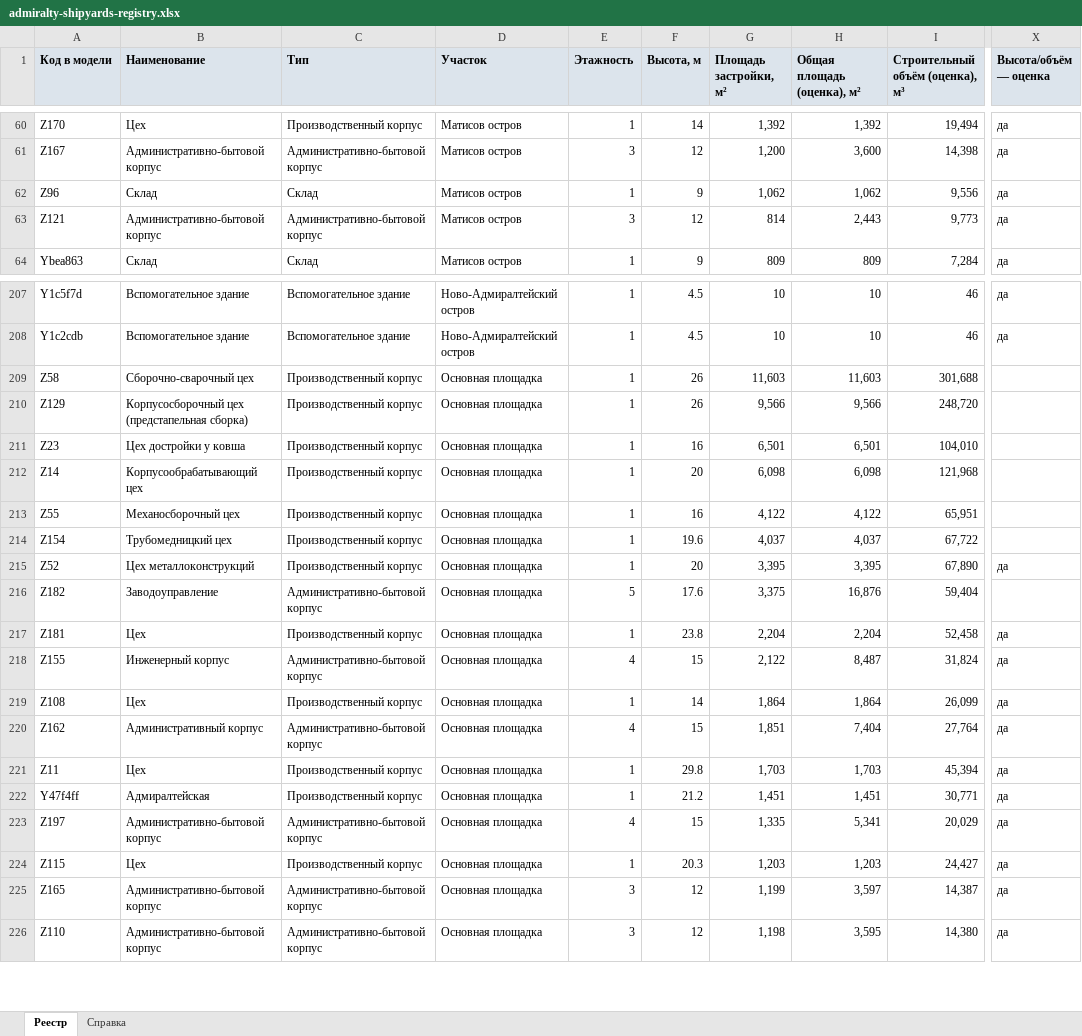
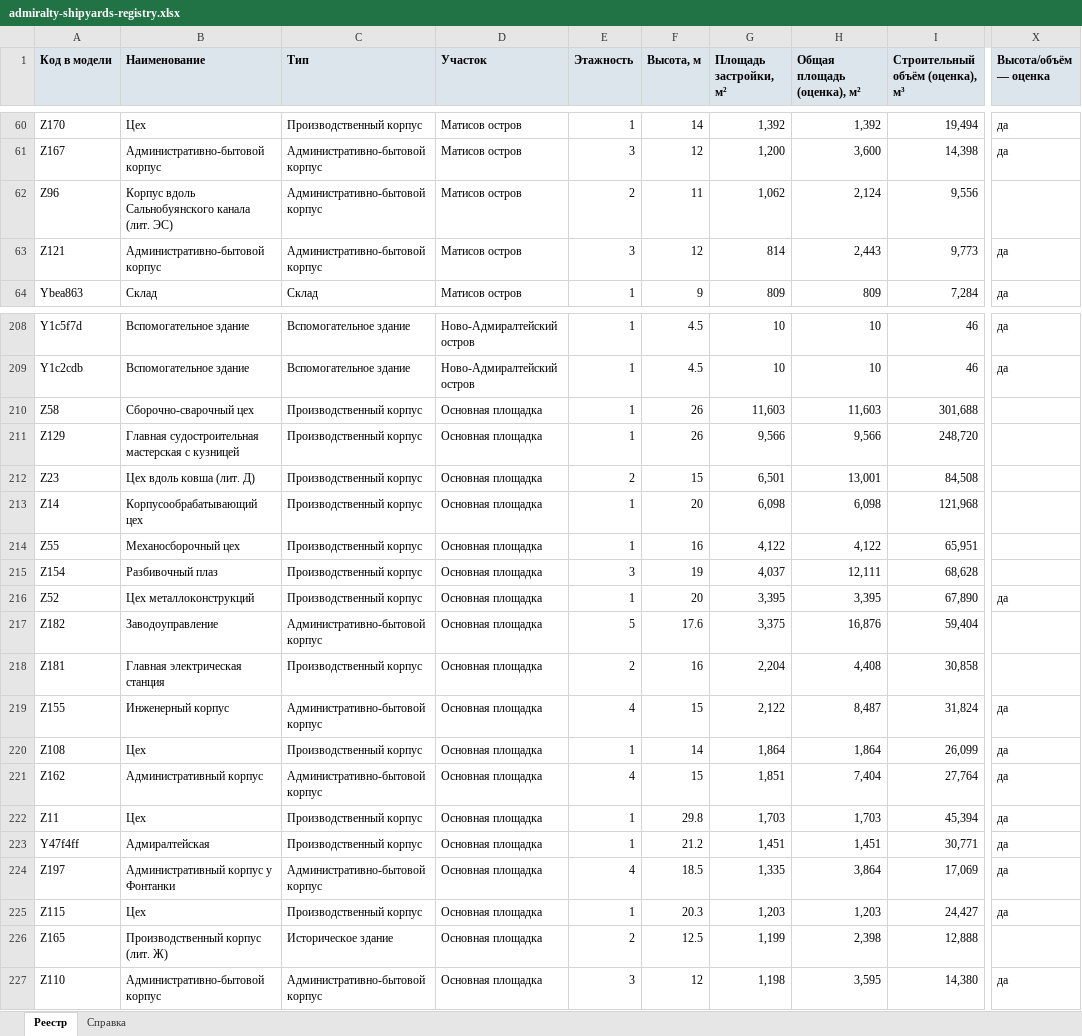
Before and after one commit to MaxBarulin/Promo_CAD_tools, an Excel workbook: admiralty-shipyards-territory/dist/admiralty-shipyards-registry.xlsx, sheet Реестр, drawn as a sheet; only a part is shown, gaps mark what is left out; values as stored, in another font and other column widths than the file's, no borders; addresses are those after the commit; the diff covers the shown part only; the diff names each change by its address in the sheet, - before the commit and + after, or states it on an @@ line.

```diff
--- a/admiralty-shipyards-territory/dist/admiralty-shipyards-registry.xlsx (sheet Реестр)
+++ b/admiralty-shipyards-territory/dist/admiralty-shipyards-registry.xlsx (sheet Реестр)
-B62 (Наименование): Склад
+B62 (Наименование): Корпус вдоль Сальнобуянского канала (лит. ЭС)
-C62 (Тип): Склад
+C62 (Тип): Административно-бытовой корпус
-E62 (Этажность): 1
+E62 (Этажность): 2
-F62 (Высота, м): 9
+F62 (Высота, м): 11
-H62 (Общая площадь (оценка), м²): 1,062
+H62 (Общая площадь (оценка), м²): 2,124
-X62 (Высота/объём — оценка): да
+X62 (Высота/объём — оценка): (empty)
-B211 (Наименование): Корпусосборочный цех (предстапельная сборка)
+B211 (Наименование): Главная судостроительная мастерская с кузницей
-B212 (Наименование): Цех достройки у ковша
+B212 (Наименование): Цех вдоль ковша (лит. Д)
-E212 (Этажность): 1
+E212 (Этажность): 2
-F212 (Высота, м): 16
+F212 (Высота, м): 15
-H212 (Общая площадь (оценка), м²): 6,501
+H212 (Общая площадь (оценка), м²): 13,001
-I212 (Строительный объём (оценка), м³): 104,010
+I212 (Строительный объём (оценка), м³): 84,508
-B215 (Наименование): Трубомедницкий цех
+B215 (Наименование): Разбивочный плаз
-E215 (Этажность): 1
+E215 (Этажность): 3
-F215 (Высота, м): 19.6
+F215 (Высота, м): 19
-H215 (Общая площадь (оценка), м²): 4,037
+H215 (Общая площадь (оценка), м²): 12,111
-I215 (Строительный объём (оценка), м³): 67,722
+I215 (Строительный объём (оценка), м³): 68,628
-B218 (Наименование): Цех
+B218 (Наименование): Главная электрическая станция
-E218 (Этажность): 1
+E218 (Этажность): 2
-F218 (Высота, м): 23.8
+F218 (Высота, м): 16
-H218 (Общая площадь (оценка), м²): 2,204
+H218 (Общая площадь (оценка), м²): 4,408
-I218 (Строительный объём (оценка), м³): 52,458
+I218 (Строительный объём (оценка), м³): 30,858
-X218 (Высота/объём — оценка): да
+X218 (Высота/объём — оценка): (empty)
-B224 (Наименование): Административно-бытовой корпус
+B224 (Наименование): Административный корпус у Фонтанки
-F224 (Высота, м): 15
+F224 (Высота, м): 18.5
-H224 (Общая площадь (оценка), м²): 5,341
+H224 (Общая площадь (оценка), м²): 3,864
-I224 (Строительный объём (оценка), м³): 20,029
+I224 (Строительный объём (оценка), м³): 17,069
-B226 (Наименование): Административно-бытовой корпус
+B226 (Наименование): Производственный корпус (лит. Ж)
-C226 (Тип): Административно-бытовой корпус
+C226 (Тип): Историческое здание
-E226 (Этажность): 3
+E226 (Этажность): 2
-F226 (Высота, м): 12
+F226 (Высота, м): 12.5
-H226 (Общая площадь (оценка), м²): 3,597
+H226 (Общая площадь (оценка), м²): 2,398
-I226 (Строительный объём (оценка), м³): 14,387
+I226 (Строительный объём (оценка), м³): 12,888
-X226 (Высота/объём — оценка): да
+X226 (Высота/объём — оценка): (empty)
```
Also changed, not shown: 2 added rows, 1 removed row and 36 edited cells elsewhere in this sheet, sheet Справка, 19 other files.
